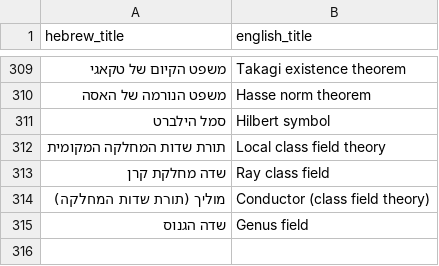
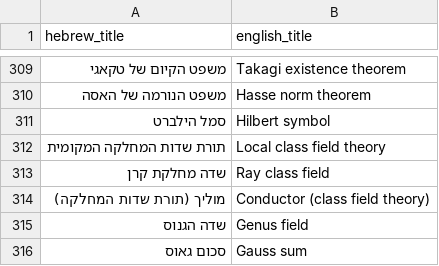
Before and after one commit to gershonavi/WIKI, a TSV file: sources.tsv, drawn as a sheet; only a part is shown, gaps mark what is left out; the diff names each change by its address in the sheet, - before the commit and + after, or states it on an @@ line.

```diff
--- a/sources.tsv
+++ b/sources.tsv
+row 316: סכום גאוס | Gauss sum
```
Also changed, not shown: course/units.tsv, 21 other files.
